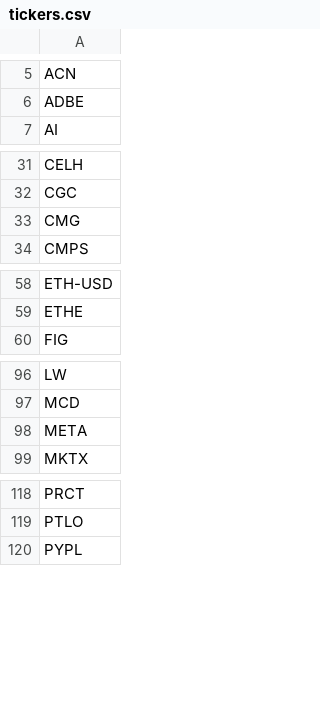
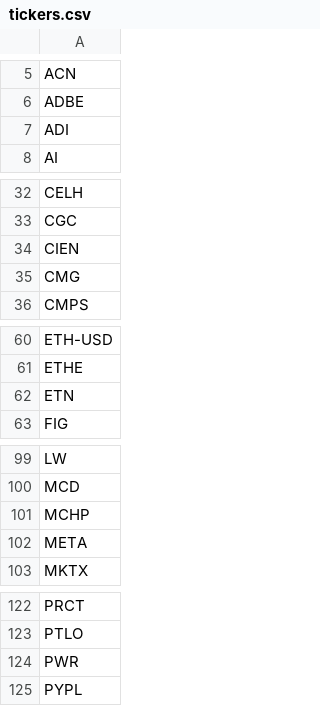
Before and after one commit to aarmando33/stock-analysis-platform, a CSV file: tickers.csv, drawn as a sheet; only a part is shown, gaps mark what is left out; the diff covers the shown part only.

Commit message:
Add approved ETN PWR CIEN ADI ZS MCHP monitor tickers; GLW already tracked

```diff
--- a/tickers.csv
+++ b/tickers.csv
@@ -6,2 +6,3 @@ ACN
 ADBE
+ADI
 AI
@@ -32,2 +33,3 @@ CELH
 CGC
+CIEN
 CMG
@@ -59,2 +61,3 @@ ETH-USD
 ETHE
+ETN
 FIG
@@ -97,2 +100,3 @@ LW
 MCD
+MCHP
 META
@@ -119,2 +123,3 @@ PRCT
 PTLO
+PWR
 PYPL
```
Also changed, not shown: 1 added row elsewhere in this file.
